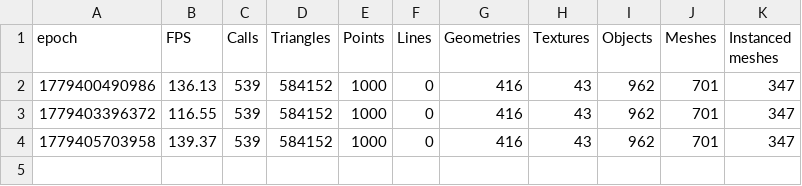
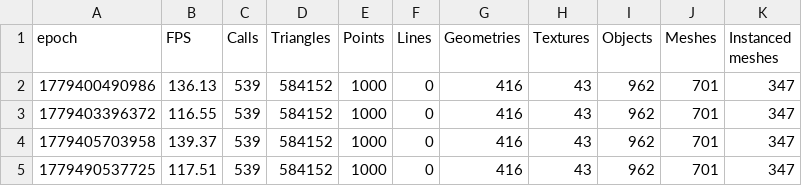
Before and after one commit to FarmBot/Farmbot-Web-App, a CSV file: scene_metrics_app.csv, drawn as a sheet.

```diff
--- a/scene_metrics_app.csv
+++ b/scene_metrics_app.csv
@@ -4 +4,2 @@ epoch, FPS, Calls, Triangles, Points, Lines, Geometries, Textures, Objects, Mesh
 1779405703958, 139.37, 539, 584152, 1000, 0, 416, 43, 962, 701, 347
+1779490537725, 117.51, 539, 584152, 1000, 0, 416, 43, 962, 701, 347
```
Also changed, not shown: scene_metrics_stress.csv, scene_metrics_water.csv, 5 other files.
